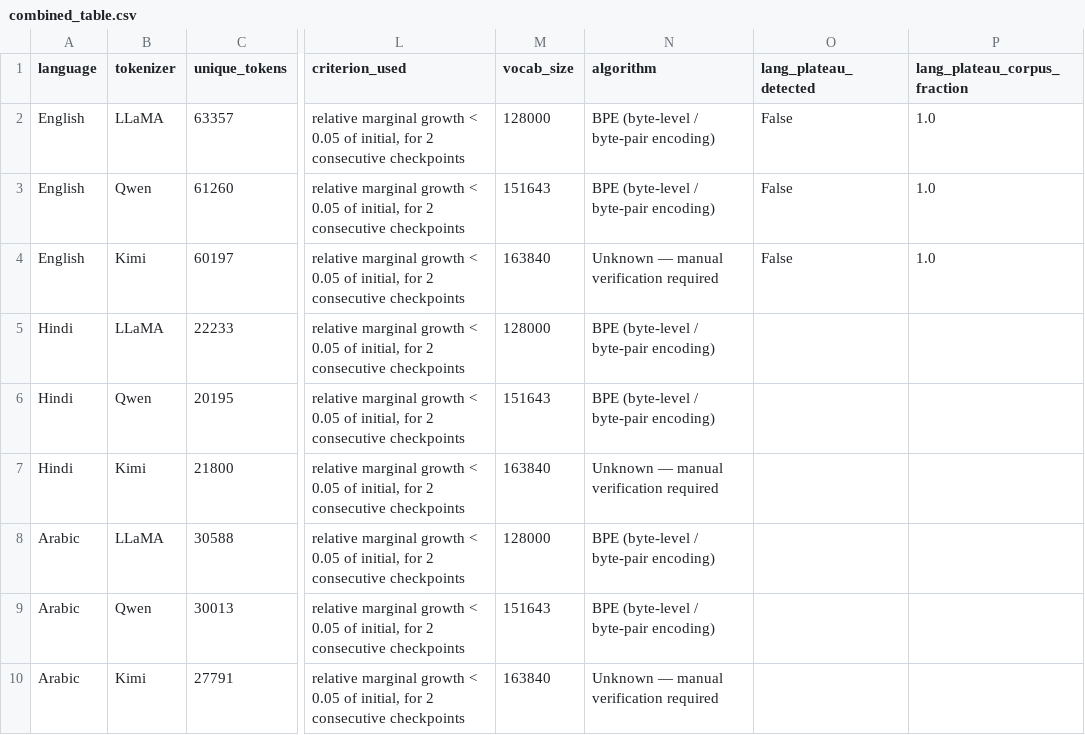
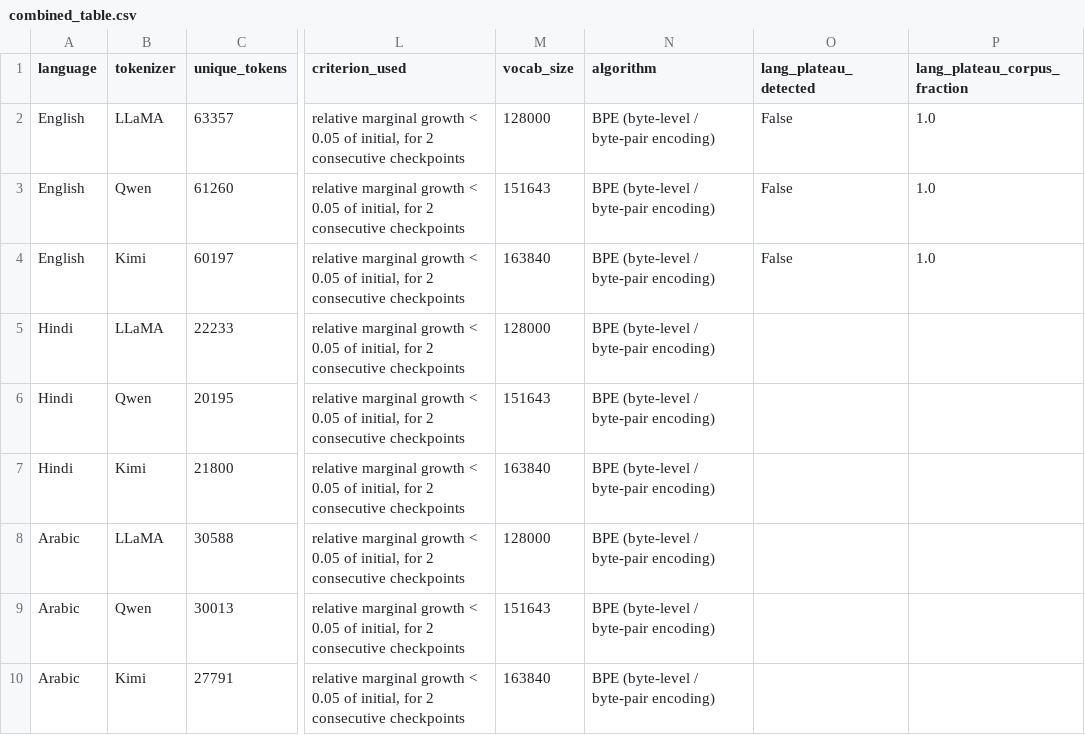
Before and after one commit to Prem-Mehta03/zipf-tokenization, a CSV file: synthesize/output/combined_table.csv, drawn as a sheet; only a part is shown, gaps mark what is left out; the diff names each change by its address in the sheet, - before the commit and + after, or states it on an @@ line.

Commit message:
Person 4 synthesis: criterion script, real results, final report

```diff
--- a/synthesize/output/combined_table.csv
+++ b/synthesize/output/combined_table.csv
-N4 (algorithm): Unknown — manual verification required
+N4 (algorithm): BPE (byte-level / byte-pair encoding)
-N7 (algorithm): Unknown — manual verification required
+N7 (algorithm): BPE (byte-level / byte-pair encoding)
-N10 (algorithm): Unknown — manual verification required
+N10 (algorithm): BPE (byte-level / byte-pair encoding)
```
Also changed, not shown: 6 other files.
